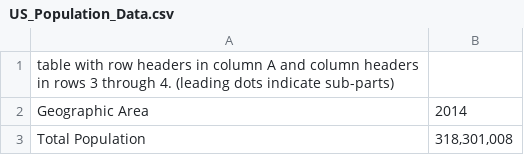
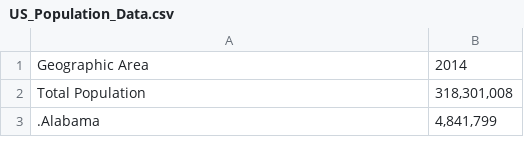
Before and after one commit to getbuhcode/CSC3007-project, a CSV file: ReligionData/US_Population_Data.csv, drawn as a sheet; only a part is shown; the shorter side is filled out with more unchanged rows.

Commit message:
Update US_Population_Data.csv
Remove first column in US_Population_Data.csv

```diff
--- a/ReligionData/US_Population_Data.csv
+++ b/ReligionData/US_Population_Data.csv
@@ -1,2 +1 @@
-table with row headers in column A and column headers in rows 3 through 4. (leading dots indicate sub-parts),
 Geographic Area,2014
```
